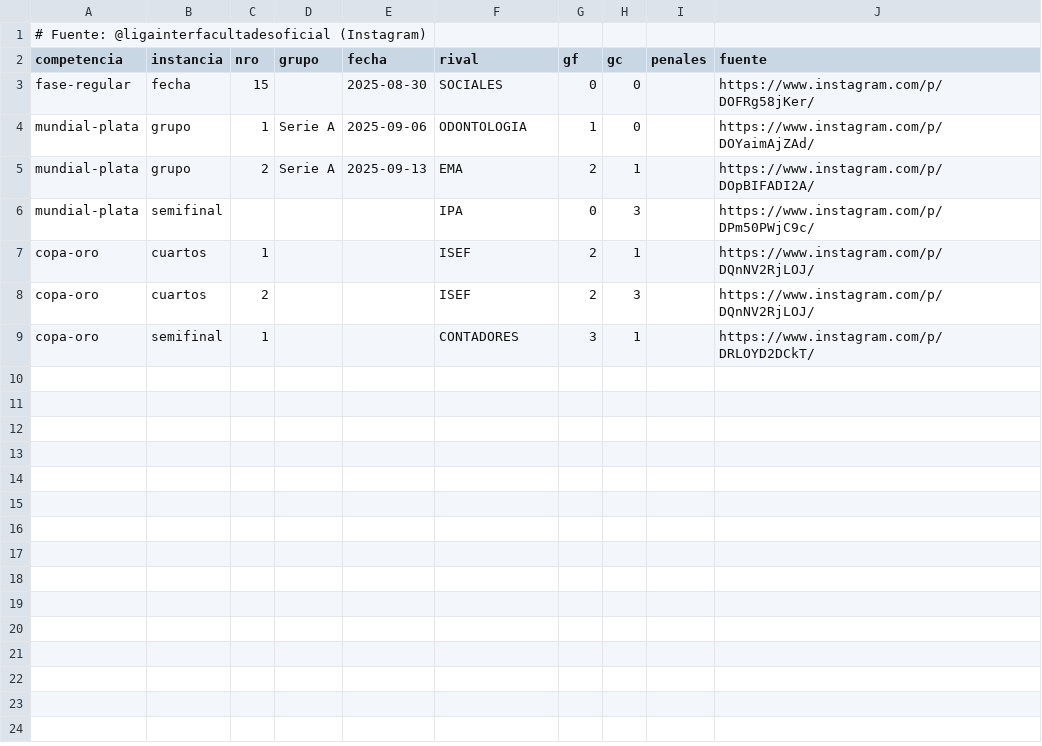
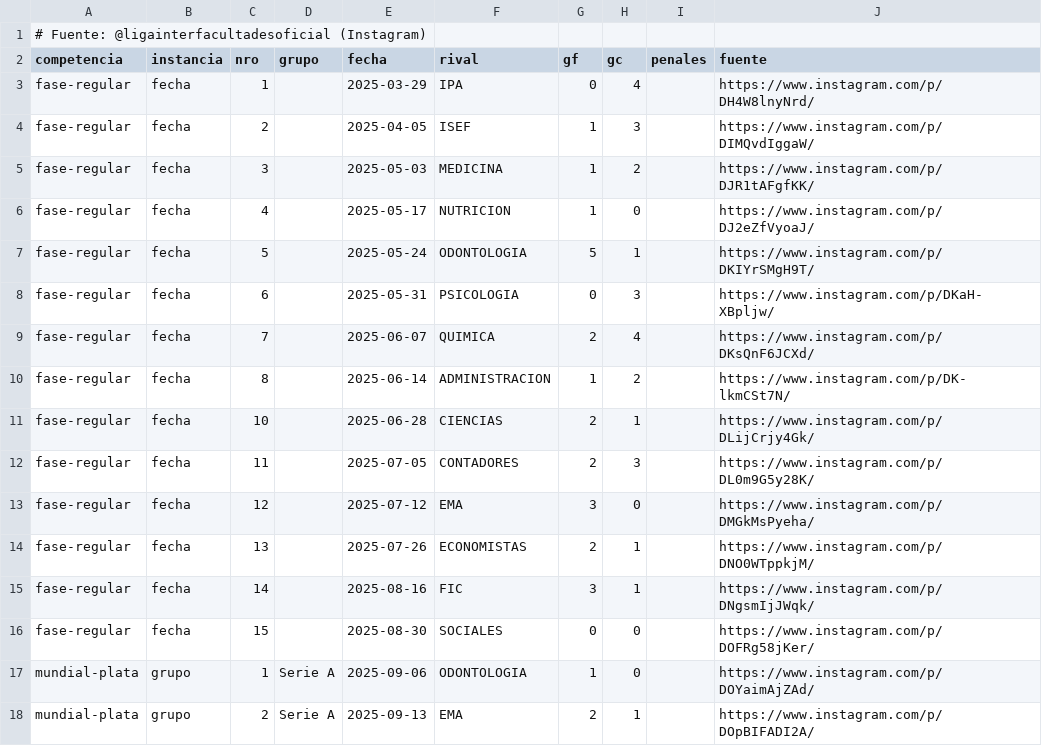
Before and after one commit to facumarichal20/caf-ingenieria, a CSV file: data/historico/2025.csv, drawn as a sheet; only a part is shown; the shorter side is filled out with more unchanged rows.

```diff
--- a/data/historico/2025.csv
+++ b/data/historico/2025.csv
@@ -2,2 +2,15 @@
 competencia,instancia,nro,grupo,fecha,rival,gf,gc,penales,fuente
+fase-regular,fecha,1,,2025-03-29,IPA,0,4,,https://www.instagram.com/p/DH4W8lnyNrd/
+fase-regular,fecha,2,,2025-04-05,ISEF,1,3,,https://www.instagram.com/p/DIMQvdIggaW/
+fase-regular,fecha,3,,2025-05-03,MEDICINA,1,2,,https://www.instagram.com/p/DJR1tAFgfKK/
+fase-regular,fecha,4,,2025-05-17,NUTRICION,1,0,,https://www.instagram.com/p/DJ2eZfVyoaJ/
+fase-regular,fecha,5,,2025-05-24,ODONTOLOGIA,5,1,,https://www.instagram.com/p/DKIYrSMgH9T/
+fase-regular,fecha,6,,2025-05-31,PSICOLOGIA,0,3,,https://www.instagram.com/p/DKaH-XBpljw/
+fase-regular,fecha,7,,2025-06-07,QUIMICA,2,4,,https://www.instagram.com/p/DKsQnF6JCXd/
+fase-regular,fecha,8,,2025-06-14,ADMINISTRACION,1,2,,https://www.instagram.com/p/DK-lkmCSt7N/
+fase-regular,fecha,10,,2025-06-28,CIENCIAS,2,1,,https://www.instagram.com/p/DLijCrjy4Gk/
+fase-regular,fecha,11,,2025-07-05,CONTADORES,2,3,,https://www.instagram.com/p/DL0m9G5y28K/
+fase-regular,fecha,12,,2025-07-12,EMA,3,0,,https://www.instagram.com/p/DMGkMsPyeha/
+fase-regular,fecha,13,,2025-07-26,ECONOMISTAS,2,1,,https://www.instagram.com/p/DNO0WTppkjM/
+fase-regular,fecha,14,,2025-08-16,FIC,3,1,,https://www.instagram.com/p/DNgsmIjJWqk/
 fase-regular,fecha,15,,2025-08-30,SOCIALES,0,0,,https://www.instagram.com/p/DOFRg58jKer/
```
Also changed, not shown: data/historico/2020.csv, data/historico/2021.csv, 15 other files.
